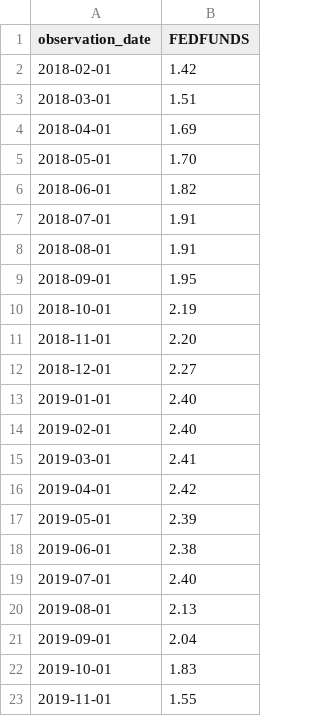
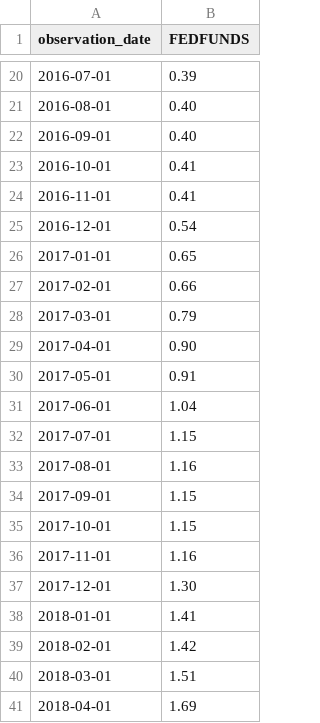
Before and after one commit to josean9/TFG_Crypto_DEF, a CSV file: data/csv/FEDFUNDS.csv, drawn as a sheet; only a part is shown, gaps mark what is left out; the shorter side is filled out with more unchanged rows; the diff covers the shown part only.

```diff
--- a/data/csv/FEDFUNDS.csv
+++ b/data/csv/FEDFUNDS.csv
@@ -2 +20,20 @@ observation_date,FEDFUNDS
+2016-07-01,0.39
+2016-08-01,0.40
+2016-09-01,0.40
+2016-10-01,0.41
+2016-11-01,0.41
+2016-12-01,0.54
+2017-01-01,0.65
+2017-02-01,0.66
+2017-03-01,0.79
+2017-04-01,0.90
+2017-05-01,0.91
+2017-06-01,1.04
+2017-07-01,1.15
+2017-08-01,1.16
+2017-09-01,1.15
+2017-10-01,1.15
+2017-11-01,1.16
+2017-12-01,1.30
+2018-01-01,1.41
 2018-02-01,1.42
```
Also changed, not shown: 22 added rows and 1 edited cell elsewhere in this file, 8 other files.
